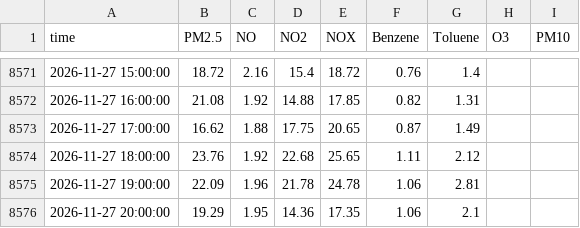
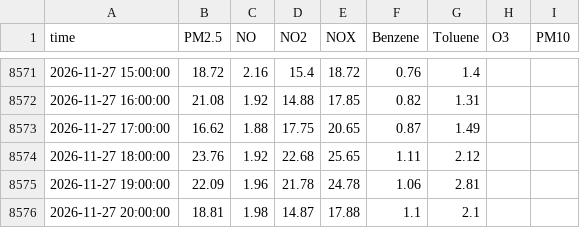
Before and after one commit to Yonifal/shoham-air, a CSV file: data/station.csv, drawn as a sheet; only a part is shown, gaps mark what is left out.

```diff
--- a/data/station.csv
+++ b/data/station.csv
@@ -8575,2 +8575,2 @@ time,PM2.5,NO,NO2,NOX,Benzene,Toluene,O3,PM10
 2026-11-27 19:00:00,22.09,1.96,21.78,24.78,1.06,2.81,,
-2026-11-27 20:00:00,19.29,1.95,14.36,17.35,1.06,2.1,,
+2026-11-27 20:00:00,18.81,1.98,14.87,17.88,1.1,2.1,,
```
Also changed, not shown: 3 other files.
